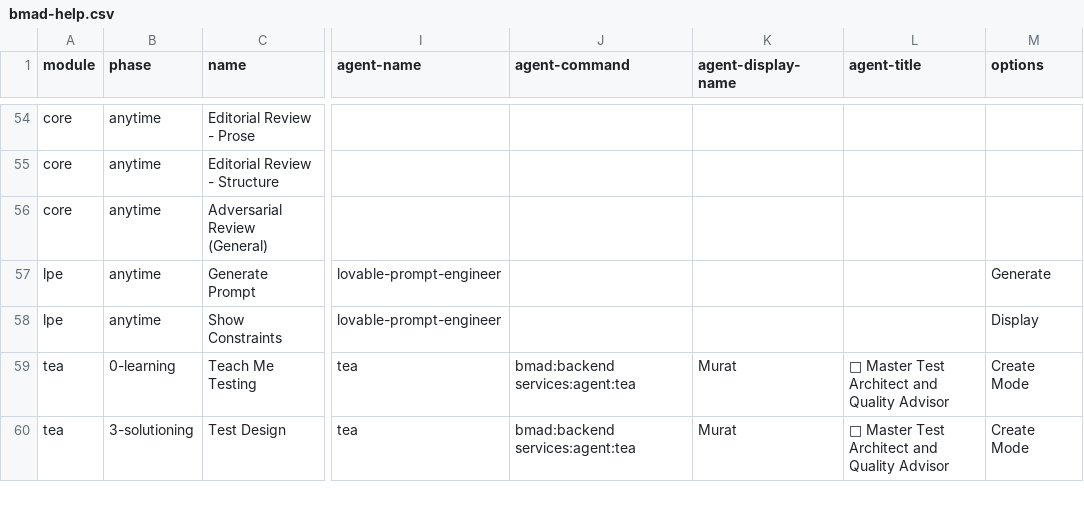
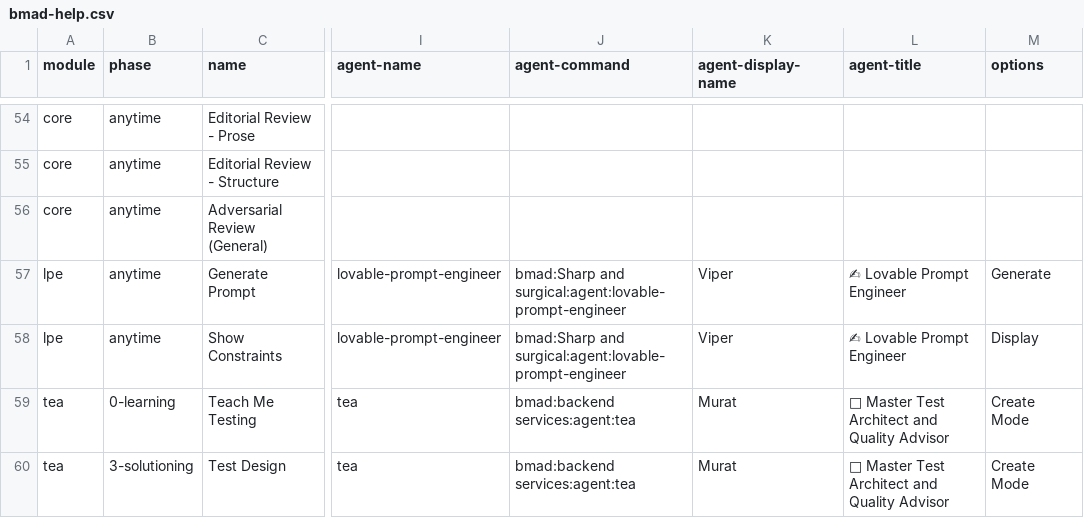
Before and after one commit to parthjeet/taskflow, a CSV file: _bmad/_config/bmad-help.csv, drawn as a sheet; only a part is shown, gaps mark what is left out; the diff names each change by its address in the sheet, - before the commit and + after, or states it on an @@ line.

```diff
--- a/_bmad/_config/bmad-help.csv
+++ b/_bmad/_config/bmad-help.csv
-J57:J58 (agent-command): (empty)
+J57:J58 (agent-command): bmad:Sharp and surgical:agent:lovable-prompt-engineer
-K57:K58 (agent-display-name): (empty)
+K57:K58 (agent-display-name): Viper
-L57:L58 (agent-title): (empty)
+L57:L58 (agent-title): ✍ Lovable Prompt Engineer
```
Also changed, not shown: 26 other files.
